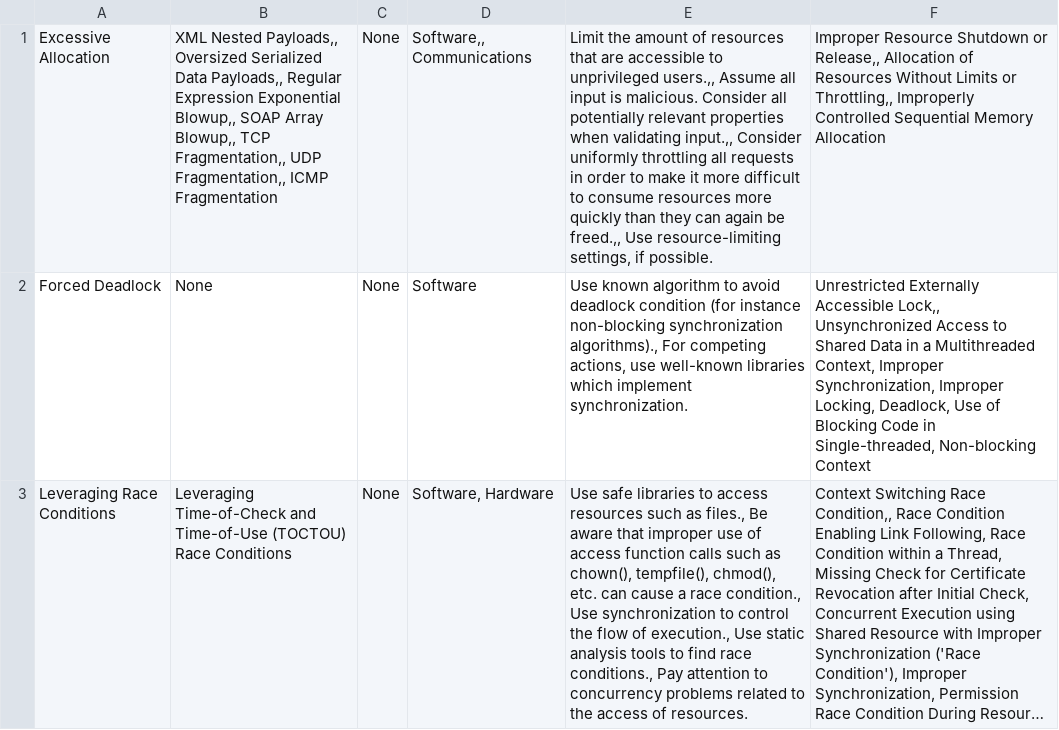
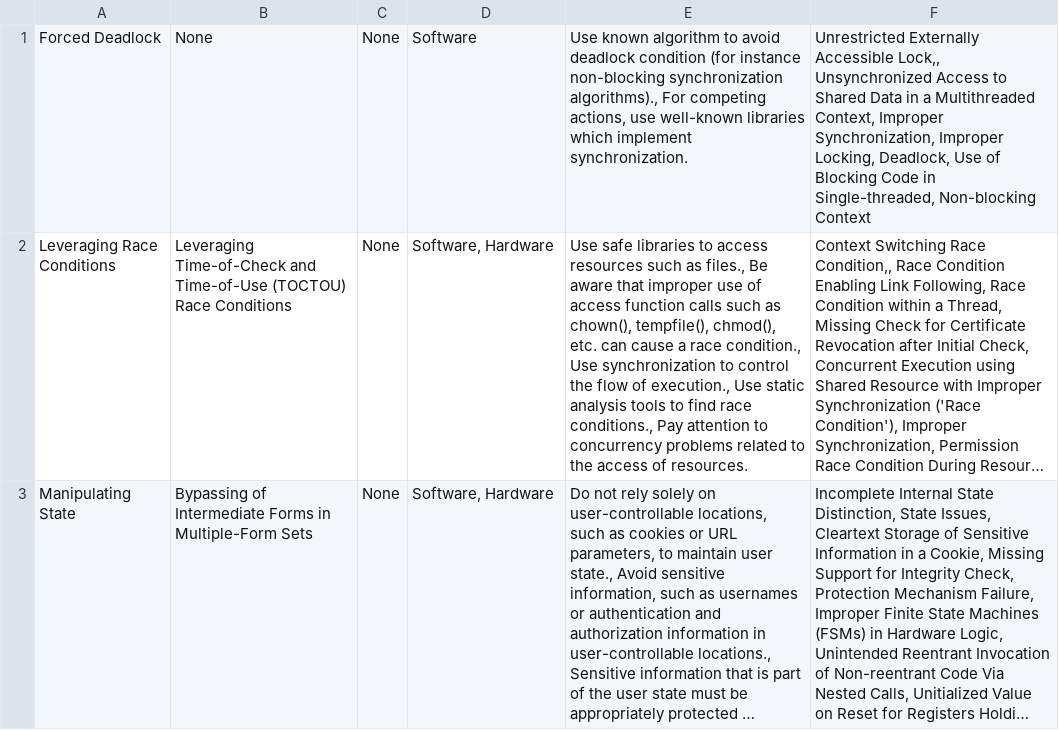
Before and after one commit to stefanwert/InzenjeringZnanja_Project, a CSV file: InzenjeringZnanja/src/attacks.csv, drawn as a sheet; only a part is shown; the shorter side is filled out with more unchanged rows; long unchanged cells end in …; the diff names each change by its address in the sheet, - before the commit and + after, or states it on an @@ line.

Commit message:
update attacks.csv

```diff
--- a/InzenjeringZnanja/src/attacks.csv
+++ b/InzenjeringZnanja/src/attacks.csv
-row 1: Excessive Allocation | XML Nested Payloads,, Oversized Serialized Data Payloads,, Regular Expression Exponential Blowup,, SOAP Array Blowup,, TCP Fragmentation,, UDP Fragmentation,, ICMP Fragmentation | None | Software,, Communications | Limit the amount of resources that are accessible to unprivileged users.,, Assume all input is malicious. Consider all potentially relevant properties when validating input.,, Consider uniformly throttling all requests in order to make it more difficult to consume resources more quickly than they can again be freed.,, Use resource-limiting settings, if possible. | Improper Resource Shutdown or Release,, Allocation of Resources Without Limits or Throttling,, Improperly Controlled Sequential Memory Allocation
```
